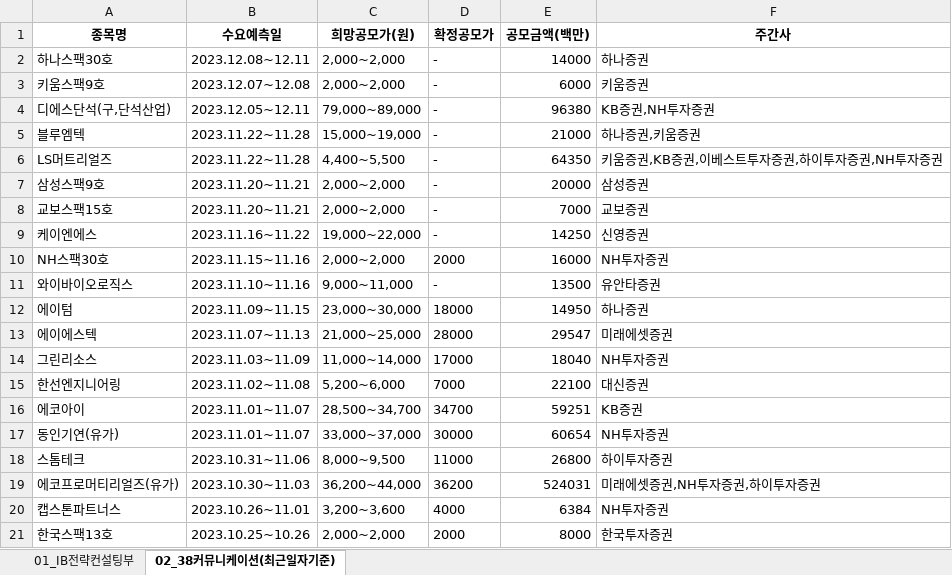
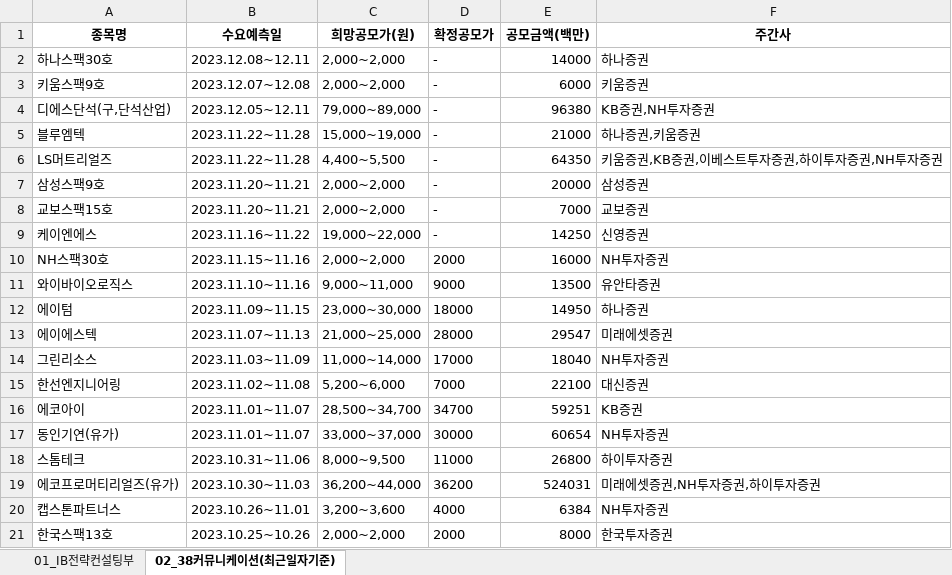
Before and after one commit to Kis-ds/IPO, an Excel workbook: datasets/ib-strategy-data.xlsx, sheet 02_38커뮤니케이션(최근일자기준), drawn as a sheet; values as stored, in another font and other column widths than the file's, no borders; the diff names each change by its address in the sheet, - before the commit and + after, or states it on an @@ line.

```diff
--- a/datasets/ib-strategy-data.xlsx (sheet 02_38커뮤니케이션(최근일자기준))
+++ b/datasets/ib-strategy-data.xlsx (sheet 02_38커뮤니케이션(최근일자기준))
-D11 (확정공모가): -
+D11 (확정공모가): 9000
```
Also changed, not shown: datasets/corporate-finance-data.xlsx, datasets/form1.xlsx, 4 other files.
